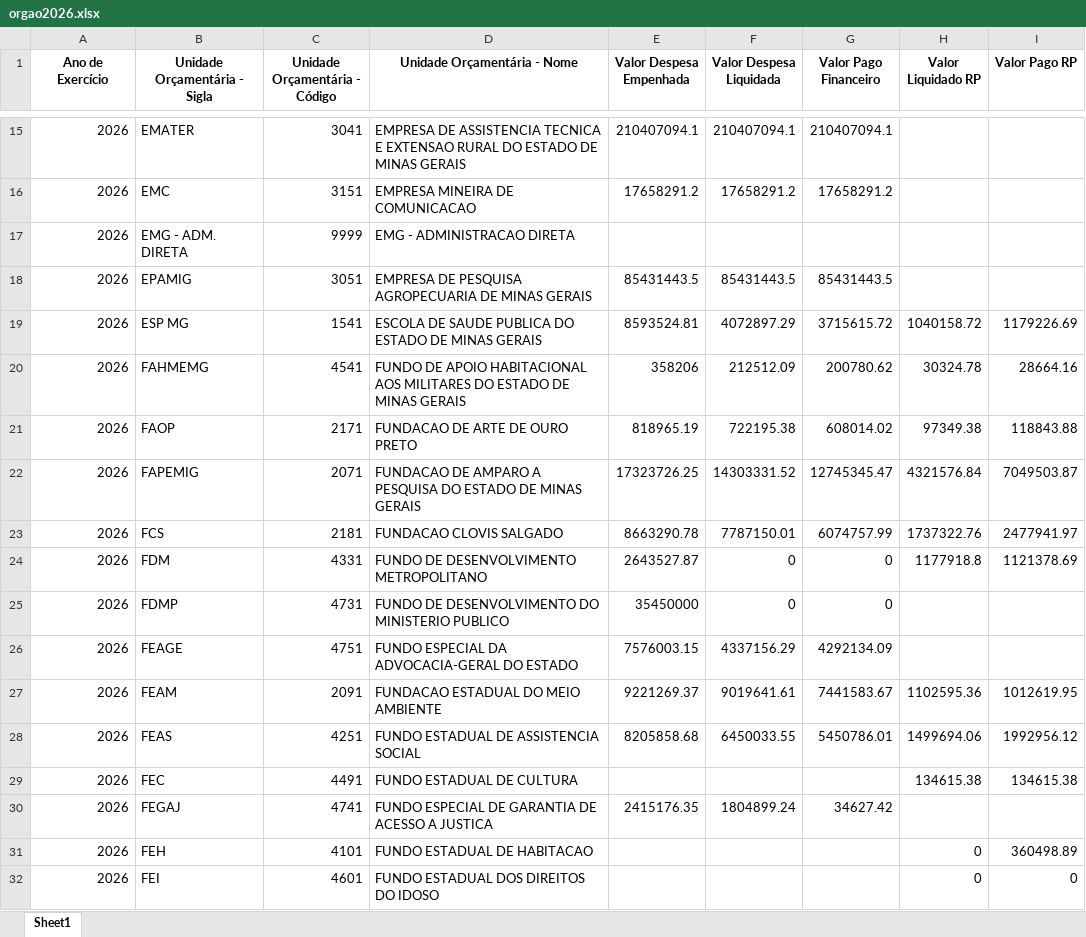
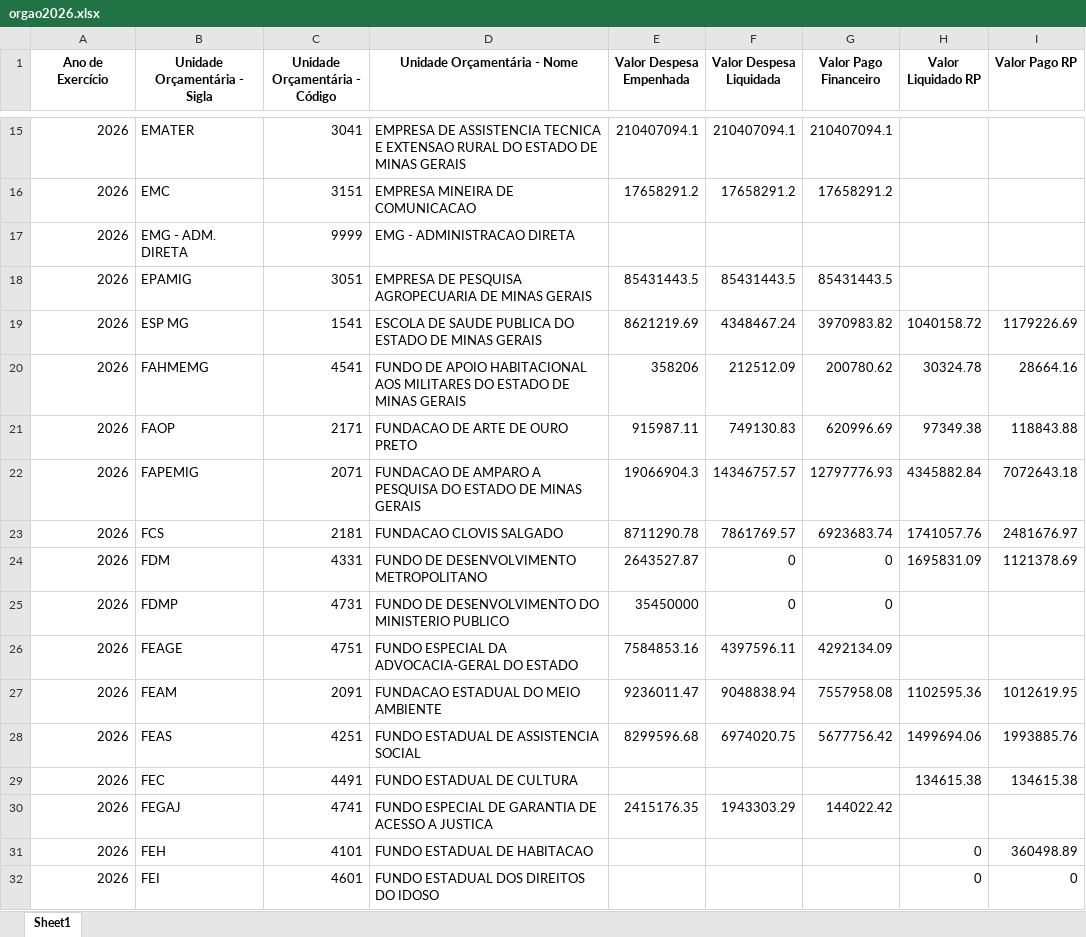
Before and after one commit to transparencia-mg/portal_despesa_empenho, an Excel workbook: upload/orgao2026.xlsx, sheet Sheet1, drawn as a sheet; only a part is shown, gaps mark what is left out; values as stored, in another font and other column widths than the file's, no borders; the diff covers the shown part only; the diff names each change by its address in the sheet, - before the commit and + after, or states it on an @@ line.

Commit message:
Atualização automática portal despesa

```diff
--- a/upload/orgao2026.xlsx (sheet Sheet1)
+++ b/upload/orgao2026.xlsx (sheet Sheet1)
-E19 (Valor Despesa Empenhada): 8593524.81
+E19 (Valor Despesa Empenhada): 8621219.69
-F19 (Valor Despesa Liquidada): 4072897.29
+F19 (Valor Despesa Liquidada): 4348467.24
-G19 (Valor Pago Financeiro): 3715615.72
+G19 (Valor Pago Financeiro): 3970983.82
-E21 (Valor Despesa Empenhada): 818965.19
+E21 (Valor Despesa Empenhada): 915987.11
-F21 (Valor Despesa Liquidada): 722195.38
+F21 (Valor Despesa Liquidada): 749130.83
-G21 (Valor Pago Financeiro): 608014.02
+G21 (Valor Pago Financeiro): 620996.69
-E22 (Valor Despesa Empenhada): 17323726.25
+E22 (Valor Despesa Empenhada): 19066904.3
-F22 (Valor Despesa Liquidada): 14303331.52
+F22 (Valor Despesa Liquidada): 14346757.57
-G22 (Valor Pago Financeiro): 12745345.47
+G22 (Valor Pago Financeiro): 12797776.93
-H22 (Valor Liquidado RP): 4321576.84
+H22 (Valor Liquidado RP): 4345882.84
-I22 (Valor Pago RP): 7049503.87
+I22 (Valor Pago RP): 7072643.18
-E23 (Valor Despesa Empenhada): 8663290.78
+E23 (Valor Despesa Empenhada): 8711290.78
-F23 (Valor Despesa Liquidada): 7787150.01
+F23 (Valor Despesa Liquidada): 7861769.57
-G23 (Valor Pago Financeiro): 6074757.99
+G23 (Valor Pago Financeiro): 6923683.74
-H23 (Valor Liquidado RP): 1737322.76
+H23 (Valor Liquidado RP): 1741057.76
-I23 (Valor Pago RP): 2477941.97
+I23 (Valor Pago RP): 2481676.97
-H24 (Valor Liquidado RP): 1177918.8
+H24 (Valor Liquidado RP): 1695831.09
-E26 (Valor Despesa Empenhada): 7576003.15
+E26 (Valor Despesa Empenhada): 7584853.16
-F26 (Valor Despesa Liquidada): 4337156.29
+F26 (Valor Despesa Liquidada): 4397596.11
-E27 (Valor Despesa Empenhada): 9221269.37
+E27 (Valor Despesa Empenhada): 9236011.47
-F27 (Valor Despesa Liquidada): 9019641.61
+F27 (Valor Despesa Liquidada): 9048838.94
-G27 (Valor Pago Financeiro): 7441583.67
+G27 (Valor Pago Financeiro): 7557958.08
-E28 (Valor Despesa Empenhada): 8205858.68
+E28 (Valor Despesa Empenhada): 8299596.68
-F28 (Valor Despesa Liquidada): 6450033.55
+F28 (Valor Despesa Liquidada): 6974020.75
-G28 (Valor Pago Financeiro): 5450786.01
+G28 (Valor Pago Financeiro): 5677756.42
-I28 (Valor Pago RP): 1992956.12
+I28 (Valor Pago RP): 1993885.76
-F30 (Valor Despesa Liquidada): 1804899.24
+F30 (Valor Despesa Liquidada): 1943303.29
-G30 (Valor Pago Financeiro): 34627.42
+G30 (Valor Pago Financeiro): 144022.42
```
Also changed, not shown: 222 edited cells elsewhere in this sheet, upload/orgao2022.xlsx, upload/orgao2023.xlsx, 7 other files.
